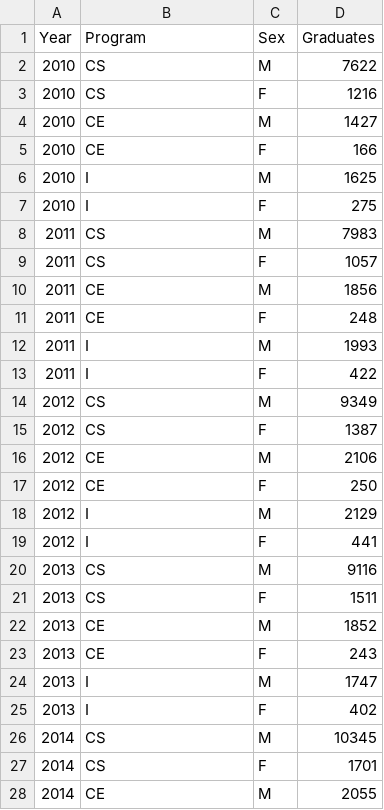
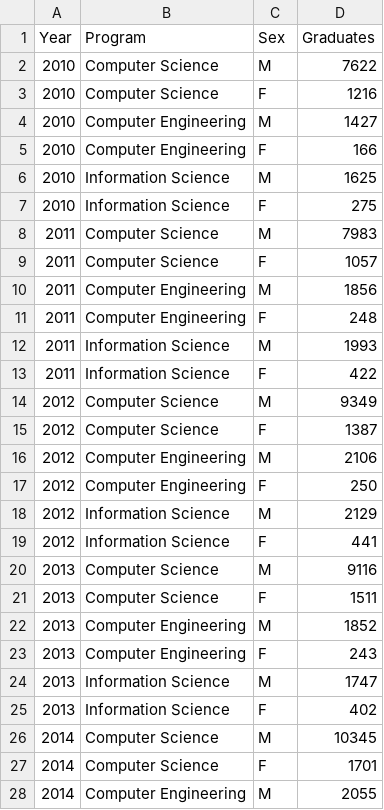
Before and after one commit to Nicholas282787728/women-in-tech, a CSV file: data/bachelors-degrees-by-sex.csv, drawn as a sheet; only a part is shown; the diff covers the shown part only.

```diff
--- a/data/bachelors-degrees-by-sex.csv
+++ b/data/bachelors-degrees-by-sex.csv
@@ -1,28 +1,28 @@
 Year,Program,Sex,Graduates
-2010,CS,M,7622
-2010,CS,F,1216
-2010,CE,M,1427
-2010,CE,F,166
-2010,I,M,1625
-2010,I,F,275
-2011,CS,M,7983
-2011,CS,F,1057
-2011,CE,M,1856
-2011,CE,F,248
-2011,I,M,1993
-2011,I,F,422
-2012,CS,M,9349
-2012,CS,F,1387
-2012,CE,M,2106
-2012,CE,F,250
-2012,I,M,2129
-2012,I,F,441
-2013,CS,M,9116
-2013,CS,F,1511
-2013,CE,M,1852
-2013,CE,F,243
-2013,I,M,1747
-2013,I,F,402
-2014,CS,M,10345
-2014,CS,F,1701
-2014,CE,M,2055
+2010,Computer Science,M,7622
+2010,Computer Science,F,1216
+2010,Computer Engineering,M,1427
+2010,Computer Engineering,F,166
+2010,Information Science,M,1625
+2010,Information Science,F,275
+2011,Computer Science,M,7983
+2011,Computer Science,F,1057
+2011,Computer Engineering,M,1856
+2011,Computer Engineering,F,248
+2011,Information Science,M,1993
+2011,Information Science,F,422
+2012,Computer Science,M,9349
+2012,Computer Science,F,1387
+2012,Computer Engineering,M,2106
+2012,Computer Engineering,F,250
+2012,Information Science,M,2129
+2012,Information Science,F,441
+2013,Computer Science,M,9116
+2013,Computer Science,F,1511
+2013,Computer Engineering,M,1852
+2013,Computer Engineering,F,243
+2013,Information Science,M,1747
+2013,Information Science,F,402
+2014,Computer Science,M,10345
+2014,Computer Science,F,1701
+2014,Computer Engineering,M,2055
```
Also changed, not shown: 9 edited cells elsewhere in this file, data/ap-scores.csv, data/masters-grads-by-sex.csv, 5 other files.
